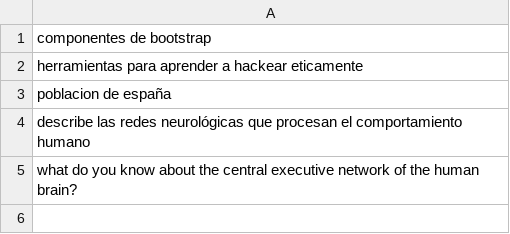
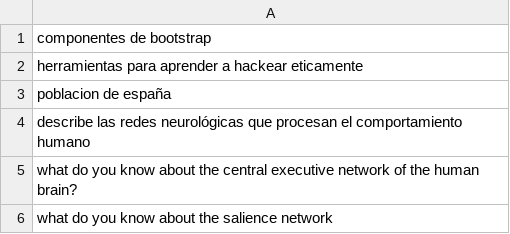
Before and after one commit to Baryonic/free_llm_benchmark, a CSV file: preguntas_resueltas.csv, drawn as a sheet; the diff names each change by its address in the sheet, - before the commit and + after, or states it on an @@ line.

```diff
--- a/preguntas_resueltas.csv
+++ b/preguntas_resueltas.csv
+row 6: what do you know about the salience network
```
Also changed, not shown: 3 other files.
